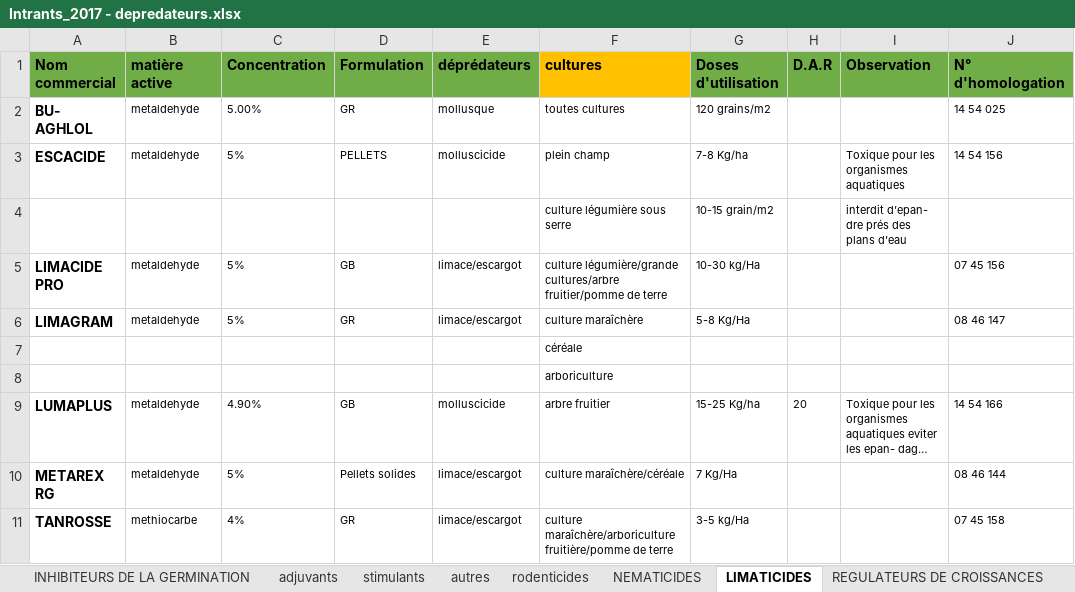
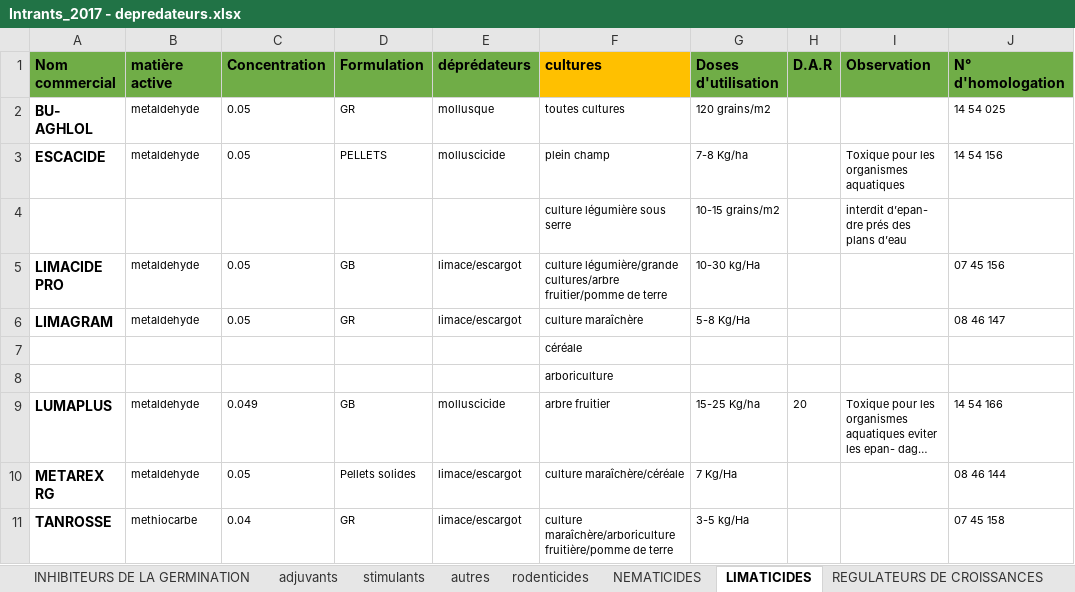
Before and after one commit to kazi94/i-farm, an Excel workbook: storage/app/Intrants_2017 - depredateurs.xlsx, sheet LIMATICIDES, drawn as a sheet; only a part is shown; long unchanged cells end in …; values as stored, in another font and other column widths than the file's, no borders; the diff names each change by its address in the sheet, - before the commit and + after, or states it on an @@ line.

Commit message:
dar and concentration fix

```diff
--- a/storage/app/Intrants_2017 - depredateurs.xlsx (sheet LIMATICIDES)
+++ b/storage/app/Intrants_2017 - depredateurs.xlsx (sheet LIMATICIDES)
-C2 (Concentration): 5.00%
+C2 (Concentration): 0.05
-C3 (Concentration): 5%
+C3 (Concentration): 0.05
-G4 (Doses d'utilisation): 10-15 grain/m2
+G4 (Doses d'utilisation): 10-15 grains/m2
-C5:C6 (Concentration): 5%
+C5:C6 (Concentration): 0.05
-C9 (Concentration): 4.90%
+C9 (Concentration): 0.049
-C10 (Concentration): 5%
+C10 (Concentration): 0.05
-C11 (Concentration): 4%
+C11 (Concentration): 0.04
```
Also changed, not shown: sheet INSECTICIDES, sheet FONGICIDES, sheet HERBICIDES, sheet REGULATEURS DE CROISSANCES, sheet ACARICIDES, sheet rodenticides, 3 more sheets, hidden cells, charts or pictures.
